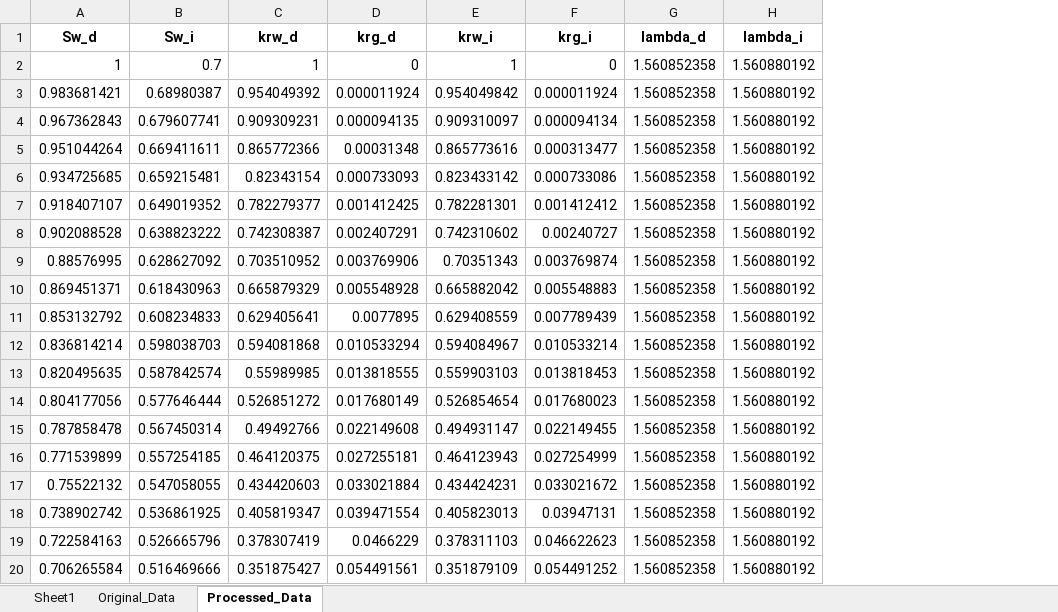
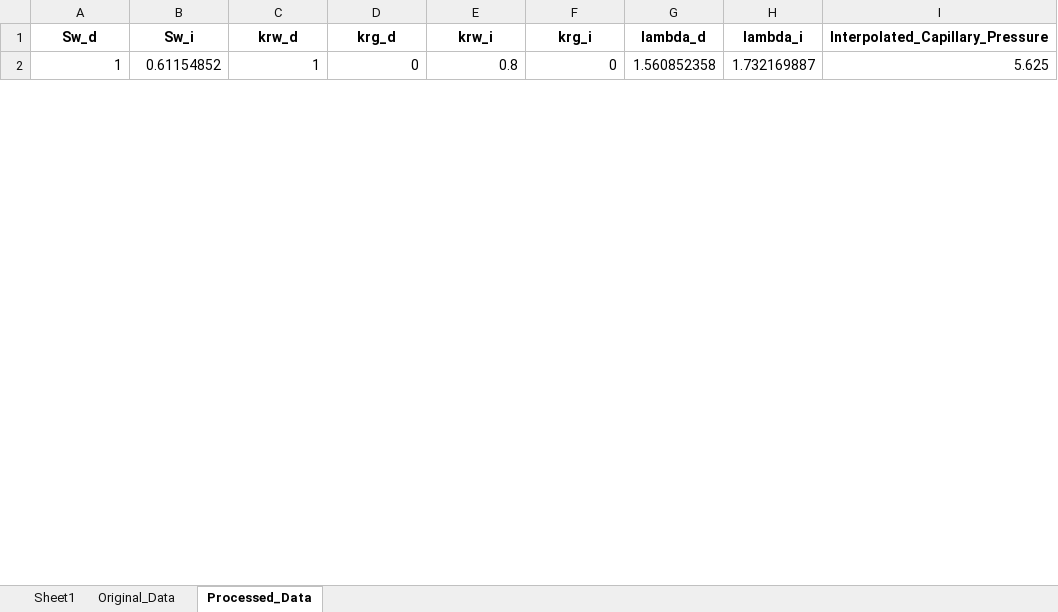
Before and after one commit to geofzhang/MoPanda, an Excel workbook: MoPanda/data/core/Rel-k/MICP - 1Vm.xlsx, sheet Processed_Data, drawn as a sheet; only a part is shown; values as stored, in another font and other column widths than the file's, no borders; removed rows and columns are numbered as before the commit, all else as after; the diff covers the shown part only; the diff names each change by its address in the sheet, - before the commit and + after, or states it on an @@ line.

```diff
--- a/MoPanda/data/core/Rel-k/MICP - 1Vm.xlsx (sheet Processed_Data)
+++ b/MoPanda/data/core/Rel-k/MICP - 1Vm.xlsx (sheet Processed_Data)
+column I (Interpolated_Capillary_Pressure), row 2: 5.625
-B2 (Sw_i): 0.7
+B2 (Sw_i): 0.61154852
-E2 (krw_i): 1
+E2 (krw_i): 0.8
-H2 (lambda_i): 1.560880192
+H2 (lambda_i): 1.732169887
-row 3: 0.983681421 | 0.68980387 | 0.954049392 | 0.000011924 | 0.954049842 | 0.000011924 | 1.560852358 | 1.560880192
-row 4: 0.967362843 | 0.679607741 | 0.909309231 | 0.000094135 | 0.909310097 | 0.000094134 | 1.560852358 | 1.560880192
-row 5: 0.951044264 | 0.669411611 | 0.865772366 | 0.00031348 | 0.865773616 | 0.000313477 | 1.560852358 | 1.560880192
-row 6: 0.934725685 | 0.659215481 | 0.82343154 | 0.000733093 | 0.823433142 | 0.000733086 | 1.560852358 | 1.560880192
-row 7: 0.918407107 | 0.649019352 | 0.782279377 | 0.001412425 | 0.782281301 | 0.001412412 | 1.560852358 | 1.560880192
-row 8: 0.902088528 | 0.638823222 | 0.742308387 | 0.002407291 | 0.742310602 | 0.00240727 | 1.560852358 | 1.560880192
-row 9: 0.88576995 | 0.628627092 | 0.703510952 | 0.003769906 | 0.70351343 | 0.003769874 | 1.560852358 | 1.560880192
-row 10: 0.869451371 | 0.618430963 | 0.665879329 | 0.005548928 | 0.665882042 | 0.005548883 | 1.560852358 | 1.560880192
-row 11: 0.853132792 | 0.608234833 | 0.629405641 | 0.0077895 | 0.629408559 | 0.007789439 | 1.560852358 | 1.560880192
-row 12: 0.836814214 | 0.598038703 | 0.594081868 | 0.010533294 | 0.594084967 | 0.010533214 | 1.560852358 | 1.560880192
-row 13: 0.820495635 | 0.587842574 | 0.55989985 | 0.013818555 | 0.559903103 | 0.013818453 | 1.560852358 | 1.560880192
-row 14: 0.804177056 | 0.577646444 | 0.526851272 | 0.017680149 | 0.526854654 | 0.017680023 | 1.560852358 | 1.560880192
-row 15: 0.787858478 | 0.567450314 | 0.49492766 | 0.022149608 | 0.494931147 | 0.022149455 | 1.560852358 | 1.560880192
-row 16: 0.771539899 | 0.557254185 | 0.464120375 | 0.027255181 | 0.464123943 | 0.027254999 | 1.560852358 | 1.560880192
-row 17: 0.75522132 | 0.547058055 | 0.434420603 | 0.033021884 | 0.434424231 | 0.033021672 | 1.560852358 | 1.560880192
-row 18: 0.738902742 | 0.536861925 | 0.405819347 | 0.039471554 | 0.405823013 | 0.03947131 | 1.560852358 | 1.560880192
-row 19: 0.722584163 | 0.526665796 | 0.378307419 | 0.0466229 | 0.378311103 | 0.046622623 | 1.560852358 | 1.560880192
-row 20: 0.706265584 | 0.516469666 | 0.351875427 | 0.054491561 | 0.351879109 | 0.054491252 | 1.560852358 | 1.560880192
```
Also changed, not shown: 49 added rows and 31 removed rows elsewhere in this sheet, sheet Original_Data, MoPanda/data/core/Rel-k/MICP - 23H.xlsx, MoPanda/data/core/Rel-k/MICP - 2V.xlsx, 11 other files.
